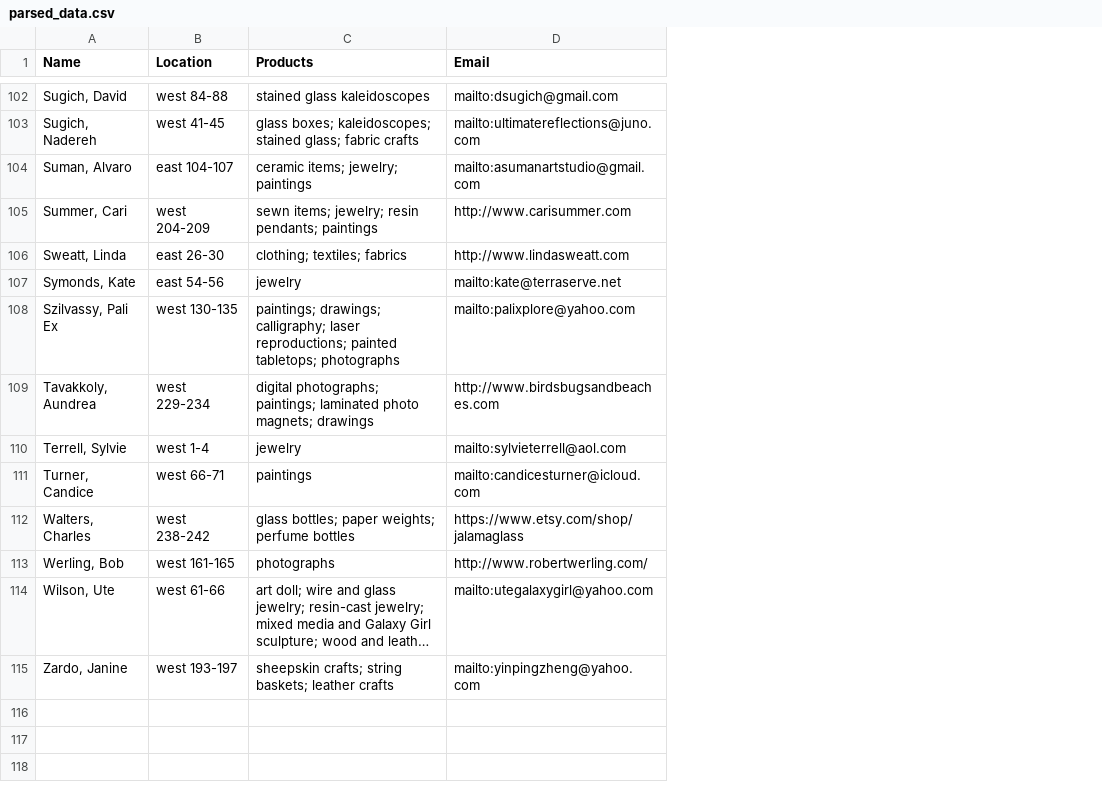
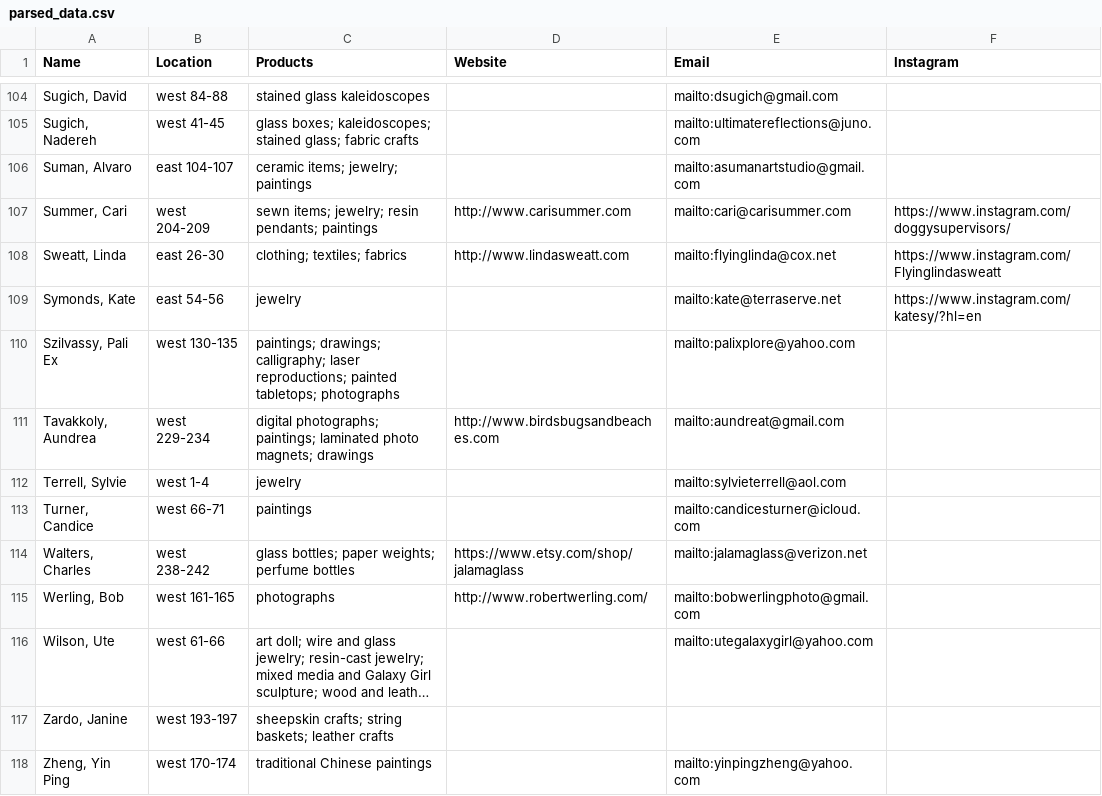
Before and after one commit to HiJell0/HiJell0, a CSV file: parsed_data.csv, drawn as a sheet; only a part is shown, gaps mark what is left out; long unchanged cells end in …; addresses are those after the commit; the diff covers the shown part only; the diff names each change by its address in the sheet, - before the commit and + after, or states it on an @@ line.

```diff
--- a/parsed_data.csv
+++ b/parsed_data.csv
+column D (Website), rows 107-115: http://www.carisummer.com | http://www.lindasweatt.com |  |  | http://www.birdsbugsandbeaches.com |  |  | https://www.etsy.com/shop/jalamaglass | http://www.robertwerling.com/
+column F (Instagram), rows 107-109: https://www.instagram.com/doggysupervisors/ | https://www.instagram.com/Flyinglindasweatt | https://www.instagram.com/katesy/?hl=en
-E107 (Email): http://www.carisummer.com
+E107 (Email): mailto:cari@carisummer.com
-E108 (Email): http://www.lindasweatt.com
+E108 (Email): mailto:flyinglinda@cox.net
-E111 (Email): http://www.birdsbugsandbeaches.com
+E111 (Email): mailto:aundreat@gmail.com
-E114 (Email): https://www.etsy.com/shop/jalamaglass
+E114 (Email): mailto:jalamaglass@verizon.net
-E115 (Email): http://www.robertwerling.com/
+E115 (Email): mailto:bobwerlingphoto@gmail.com
-E117 (Email): mailto:yinpingzheng@yahoo.com
+E117 (Email): (empty)
+row 118: Zheng, Yin Ping | west 170-174 | traditional Chinese paintings |  | mailto:yinpingzheng@yahoo.com
```
Also changed, not shown: 2 added rows and 28 edited cells elsewhere in this file, 2 other files.
